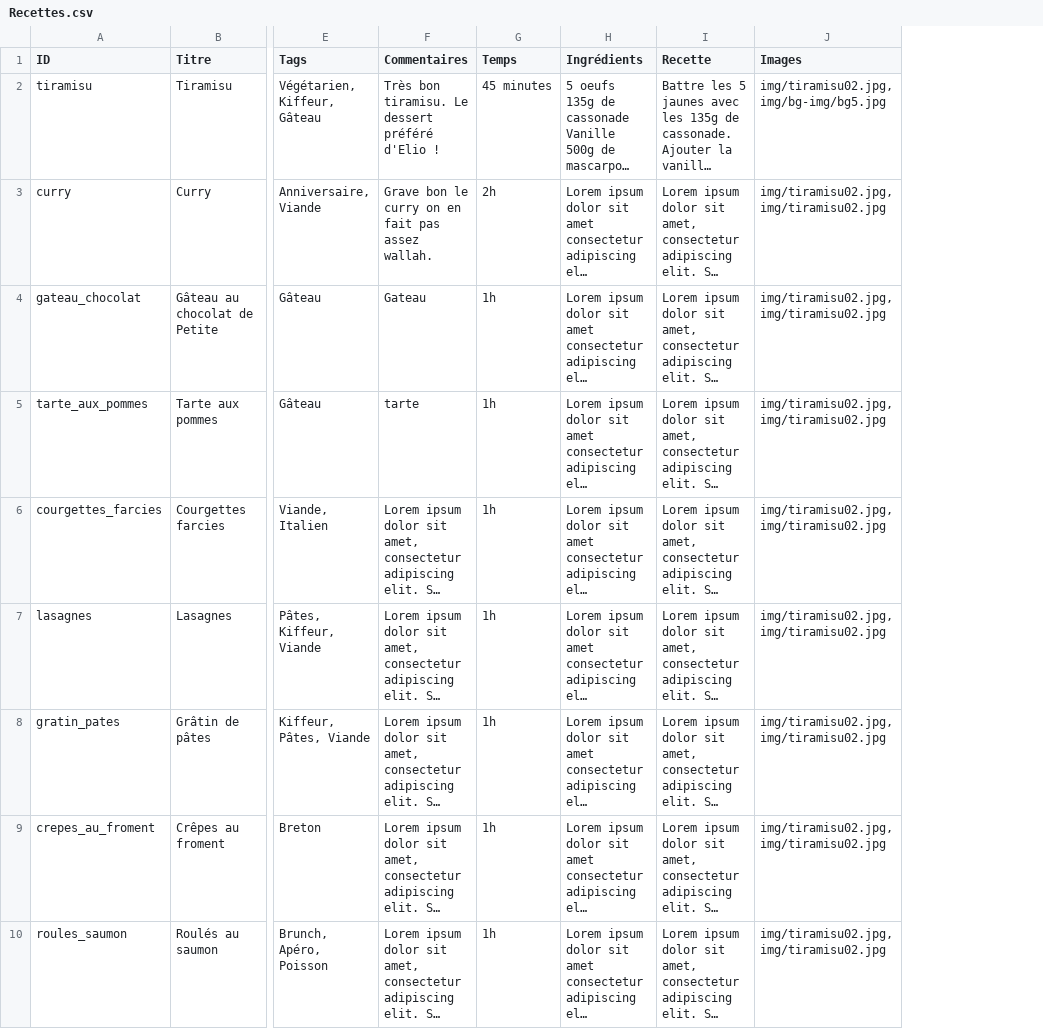
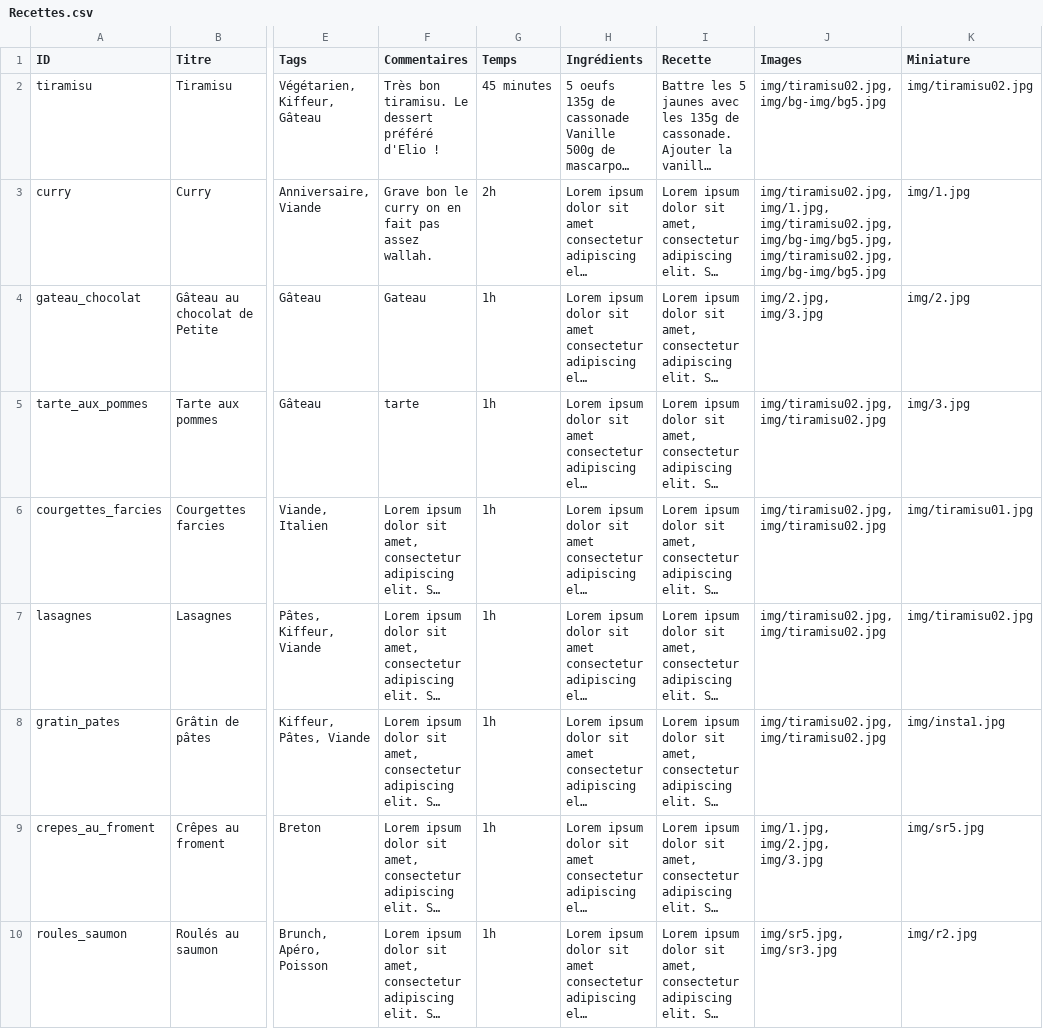
Before and after one commit to Maxoups/maxoups.github.io, a CSV file: ancestral-cookbook/Recettes.csv, drawn as a sheet; only a part is shown, gaps mark what is left out; long unchanged cells end in …; the diff names each change by its address in the sheet, - before the commit and + after, or states it on an @@ line.

Commit message:
Update Recettes.csv

```diff
--- a/ancestral-cookbook/Recettes.csv
+++ b/ancestral-cookbook/Recettes.csv
+column K (Miniature), rows 2-10: img/tiramisu02.jpg | img/1.jpg | img/2.jpg | img/3.jpg | img/tiramisu01.jpg | img/tiramisu02.jpg | img/insta1.jpg | img/sr5.jpg | img/r2.jpg
-J3 (Images): img/tiramisu02.jpg, img/tiramisu02.jpg
+J3 (Images): img/tiramisu02.jpg, img/1.jpg, img/tiramisu02.jpg, img/bg-img/bg5.jpg, img/tiramisu02.jpg, img/bg-img/bg5.jpg
-J4 (Images): img/tiramisu02.jpg, img/tiramisu02.jpg
+J4 (Images): img/2.jpg, img/3.jpg
-J9 (Images): img/tiramisu02.jpg, img/tiramisu02.jpg
+J9 (Images): img/1.jpg, img/2.jpg, img/3.jpg
-J10 (Images): img/tiramisu02.jpg, img/tiramisu02.jpg
+J10 (Images): img/sr5.jpg, img/sr3.jpg
```
